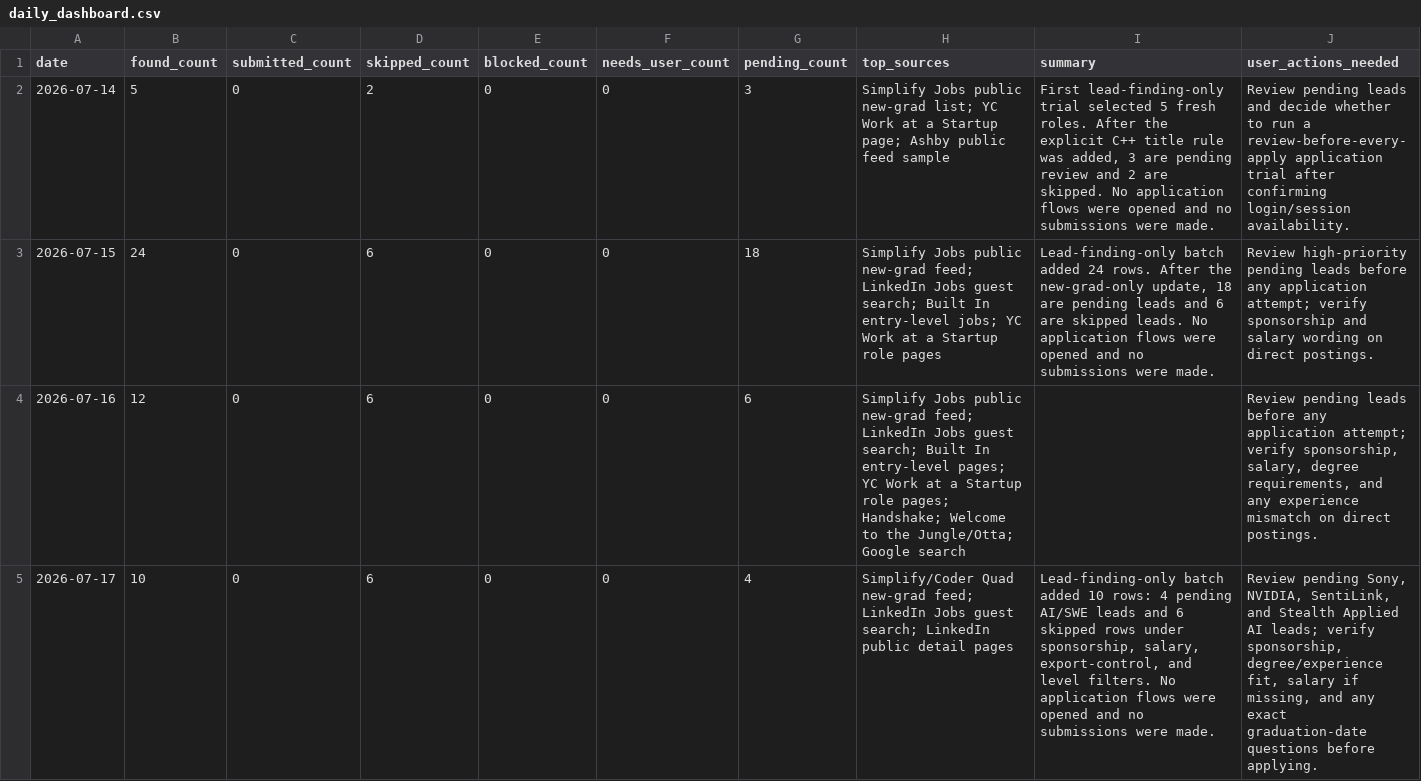
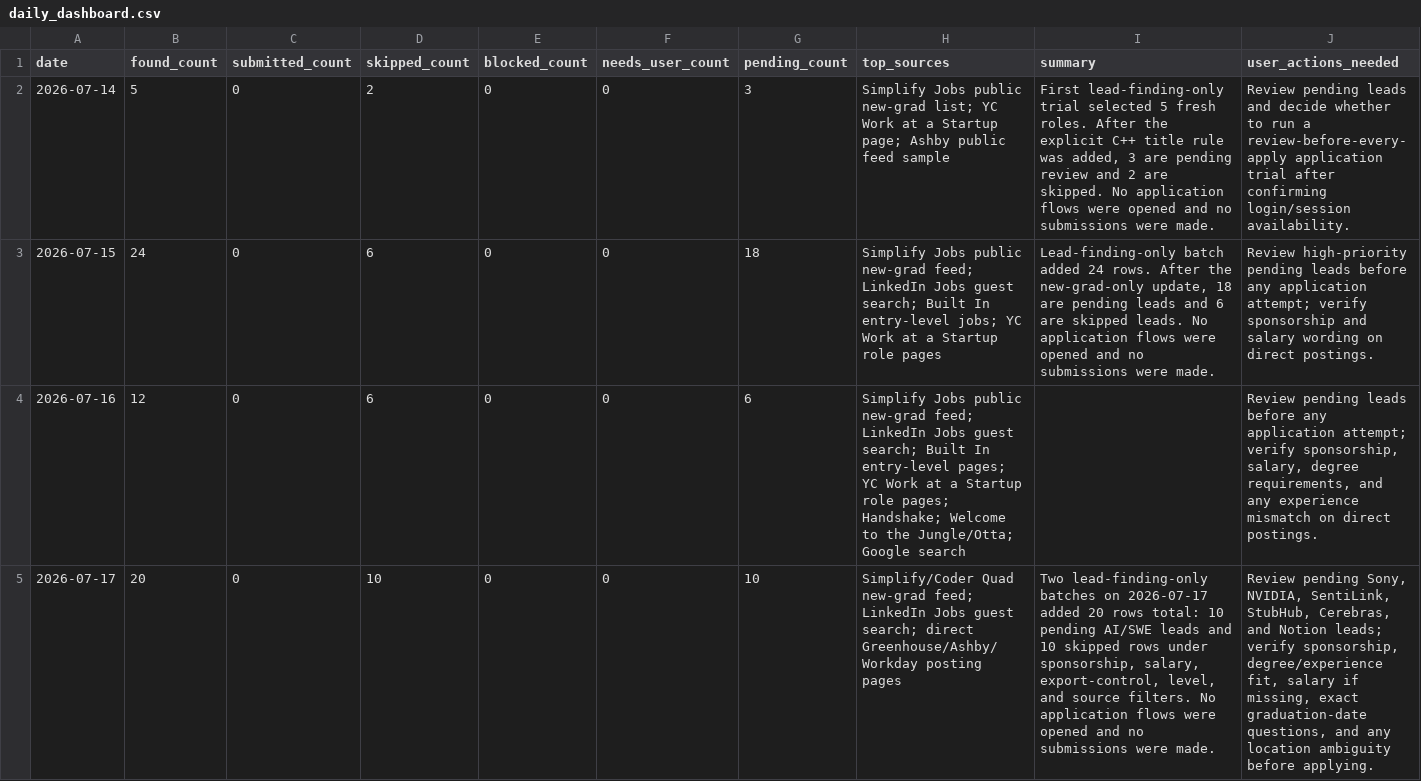
Before and after one commit to EleanorLiu12/applypilot-private, a CSV file: dashboard/daily_dashboard.csv, drawn as a sheet.

```diff
--- a/dashboard/daily_dashboard.csv
+++ b/dashboard/daily_dashboard.csv
@@ -4,2 +4,2 @@ date,found_count,submitted_count,skipped_count,blocked_count,needs_user_count,pe
 2026-07-16,12,0,6,0,0,6,Simplify Jobs public new-grad feed; LinkedIn Jobs guest search; Built In entry-level pages; YC Work at a Startup role pages; Handshake; Welcome to the Jungle/Otta; Google search,,"Review pending leads before any application attempt; verify sponsorship, salary, degree requirements, and any experience mismatch on direct postings."
-2026-07-17,10,0,6,0,0,4,Simplify/Coder Quad new-grad feed; LinkedIn Jobs guest search; LinkedIn public detail pages,"Lead-finding-only batch added 10 rows: 4 pending AI/SWE leads and 6 skipped rows under sponsorship, salary, export-control, and level filters. No application flows were opened and no submissions were made.","Review pending Sony, NVIDIA, SentiLink, and Stealth Applied AI leads; verify sponsorship, degree/experience fit, salary if missing, and any exact graduation-date questions before applying."
+2026-07-17,20,0,10,0,0,10,Simplify/Coder Quad new-grad feed; LinkedIn Jobs guest search; direct Greenhouse/Ashby/Workday posting pages,"Two lead-finding-only batches on 2026-07-17 added 20 rows total: 10 pending AI/SWE leads and 10 skipped rows under sponsorship, salary, export-control, level, and source filters. No application flows were opened and no submissions were made.","Review pending Sony, NVIDIA, SentiLink, StubHub, Cerebras, and Notion leads; verify sponsorship, degree/experience fit, salary if missing, exact graduation-date questions, and any location ambiguity before applying."
```
Also changed, not shown: dashboard/job_pool.csv, 1 other file.
